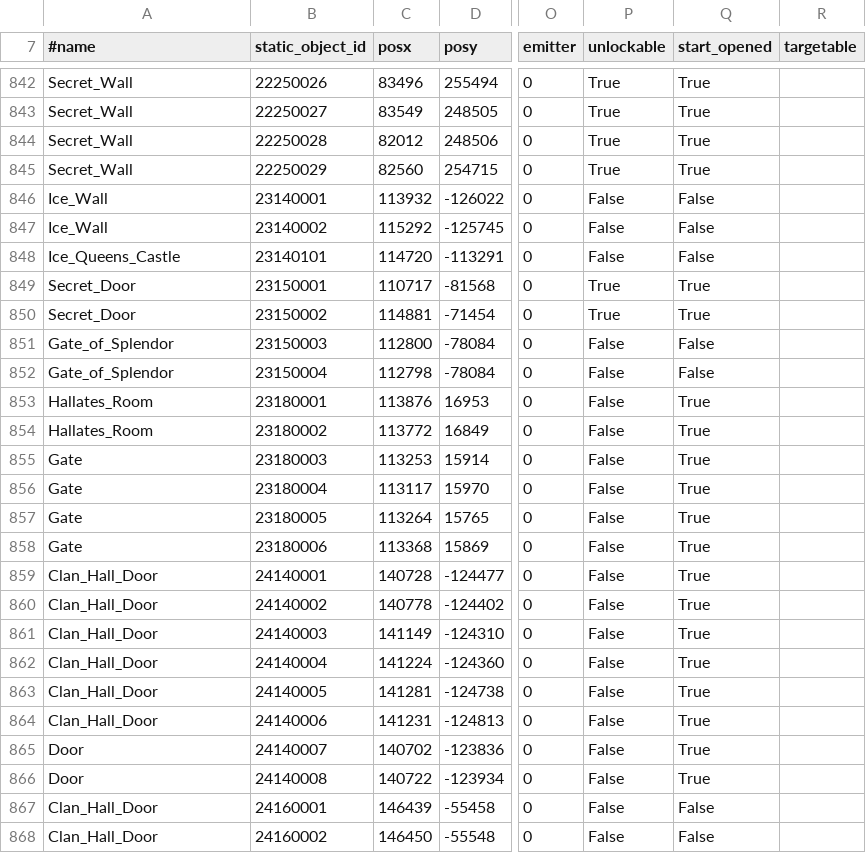
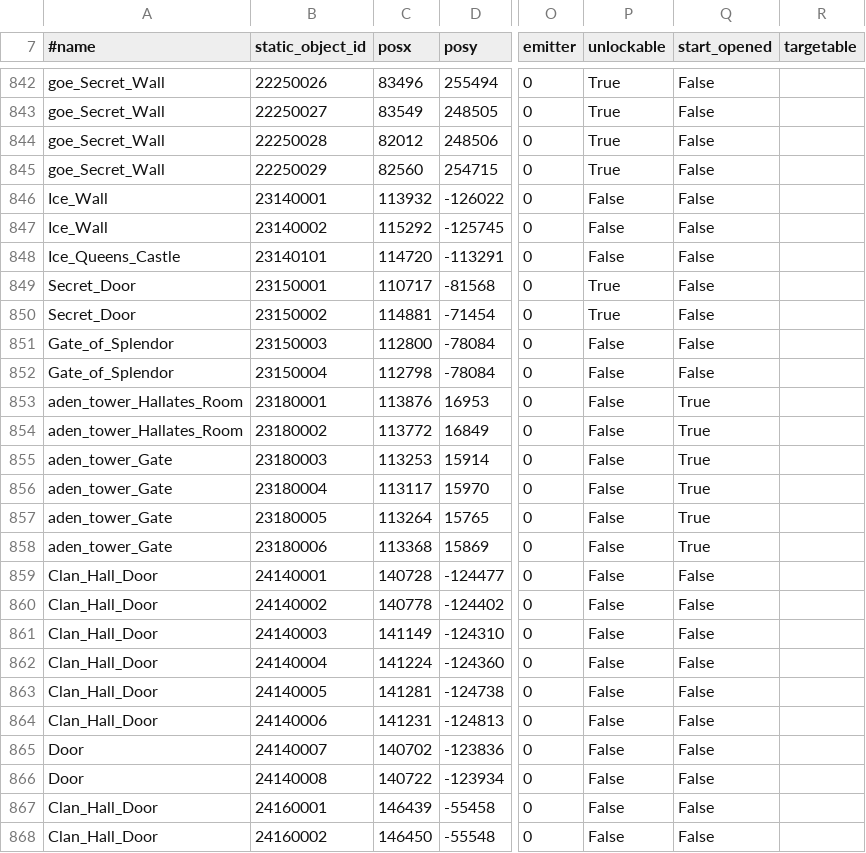
Before and after one commit to vae-soli-fr/legacy, a CSV file: datapack_development/data/door.csv, drawn as a sheet; only a part is shown, gaps mark what is left out; the diff covers the shown part only; the diff names each change by its address in the sheet, - before the commit and + after, or states it on an @@ line.

```diff
--- a/datapack_development/data/door.csv
+++ b/datapack_development/data/door.csv
-A842:A845 (#name): Secret_Wall
+A842:A845 (#name): goe_Secret_Wall
-Q842:Q845 (start_opened): True
+Q842:Q845 (start_opened): False
-Q849:Q850 (start_opened): True
+Q849:Q850 (start_opened): False
-A853:A854 (#name): Hallates_Room
+A853:A854 (#name): aden_tower_Hallates_Room
-A855:A858 (#name): Gate
+A855:A858 (#name): aden_tower_Gate
-Q859:Q866 (start_opened): True
+Q859:Q866 (start_opened): False
```
Also changed, not shown: 68 edited cells elsewhere in this file.
